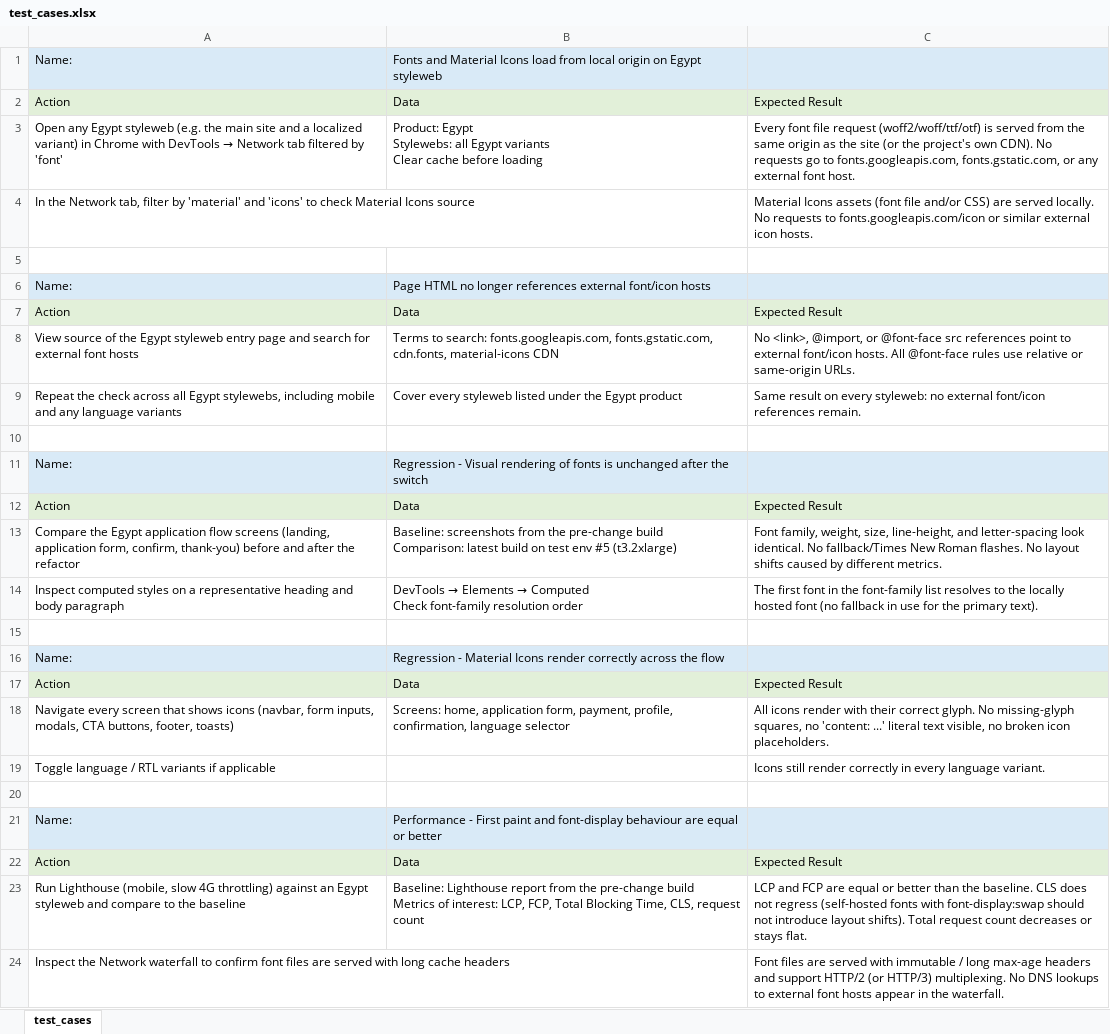
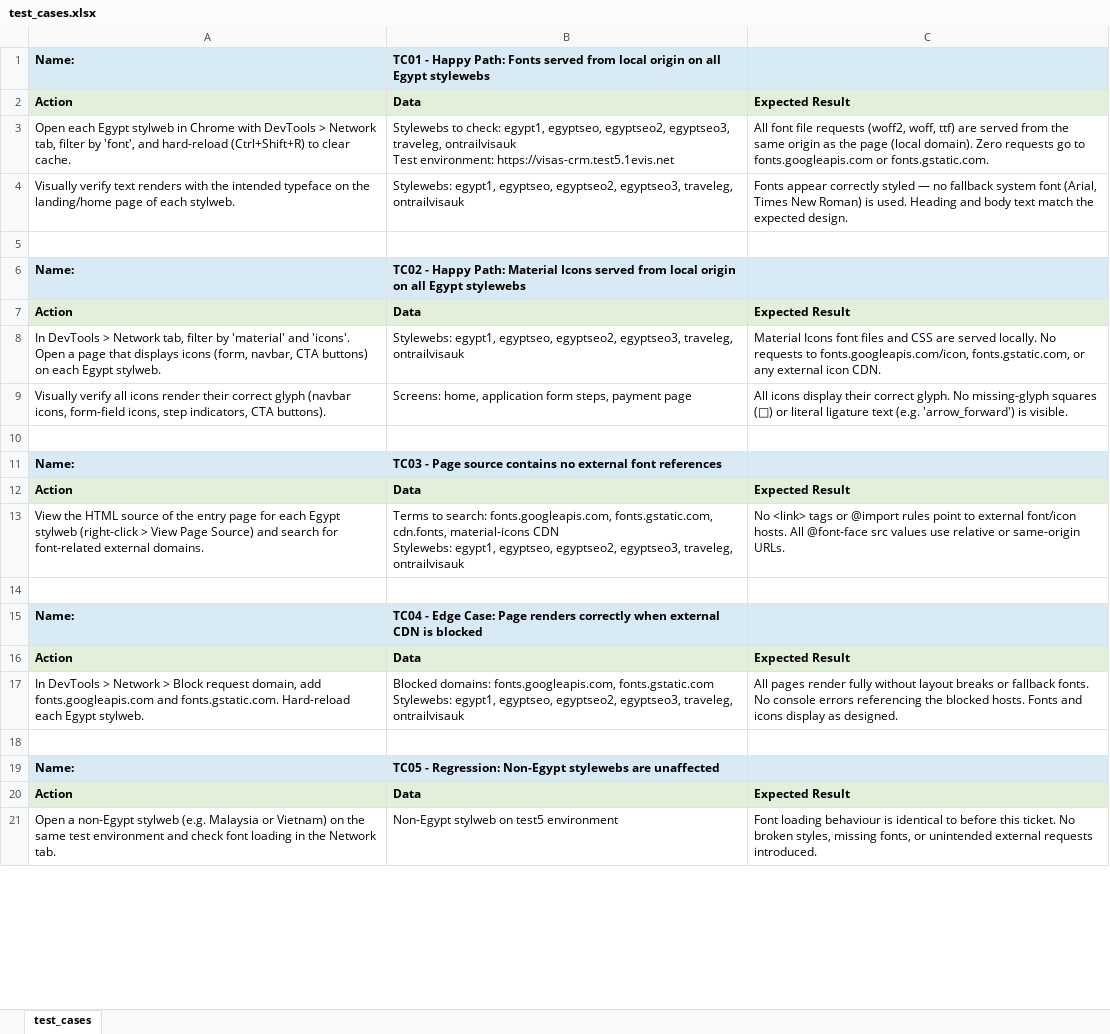
Before and after one commit to santiagocorrea-ux/IA_lead_tech, an Excel workbook: test_cases/test_cases.xlsx, sheet test_cases, drawn as a sheet; only a part is shown; values as stored, in another font and other column widths than the file's, no borders; removed rows and columns are numbered as before the commit, all else as after; ↵ is a line break in a cell; the diff covers the shown part only; the diff names each change by its address in the sheet, - before the commit and + after, or states it on an @@ line.

```diff
--- a/test_cases/test_cases.xlsx (sheet test_cases)
+++ b/test_cases/test_cases.xlsx (sheet test_cases)
-A1:B1 bold: off
+A1:B1 bold: on
-B1: Fonts and Material Icons load from local origin on Egypt styleweb
+B1: TC01 - Happy Path: Fonts served from local origin on all Egypt stylewebs
-A2:C2 bold: off
+A2:C2 bold: on
-row 3: Open any Egypt styleweb (e.g. the main site and a localized variant) in Chrome with DevTools → Network tab filtered by 'font' | Product: Egypt ↵ Stylewebs: all Egypt variants ↵ Clear cache before loading | Every font file request (woff2/woff/ttf/otf) is served from the same origin as the site (or the project's own CDN). No requests go to fonts.googleapis.com, fonts.gstatic.com, or any external font host.
-row 4: In the Network tab, filter by 'material' and 'icons' to check Material Icons source |  | Material Icons assets (font file and/or CSS) are served locally. No requests to fonts.googleapis.com/icon or similar external icon hosts.
+row 3: Open each Egypt stylweb in Chrome with DevTools > Network tab, filter by 'font', and hard-reload (Ctrl+Shift+R) to clear cache. | Stylewebs to check: egypt1, egyptseo, egyptseo2, egyptseo3, traveleg, ontrailvisauk ↵ Test environment: https://visas-crm.test5.1evis.net | All font file requests (woff2, woff, ttf) are served from the same origin as the page (local domain). Zero requests go to fonts.googleapis.com or fonts.gstatic.com.
+row 4: Visually verify text renders with the intended typeface on the landing/home page of each stylweb. | Stylewebs: egypt1, egyptseo, egyptseo2, egyptseo3, traveleg, ontrailvisauk | Fonts appear correctly styled — no fallback system font (Arial, Times New Roman) is used. Heading and body text match the expected design.
-A6:B6 bold: off
+A6:B6 bold: on
-B6: Page HTML no longer references external font/icon hosts
+B6: TC02 - Happy Path: Material Icons served from local origin on all Egypt stylewebs
-A7:C7 bold: off
+A7:C7 bold: on
-row 8: View source of the Egypt styleweb entry page and search for external font hosts | Terms to search: fonts.googleapis.com, fonts.gstatic.com, cdn.fonts, material-icons CDN | No <link>, @import, or @font-face src references point to external font/icon hosts. All @font-face rules use relative or same-origin URLs.
-row 9: Repeat the check across all Egypt stylewebs, including mobile and any language variants | Cover every styleweb listed under the Egypt product | Same result on every styleweb: no external font/icon references remain.
+row 8: In DevTools > Network tab, filter by 'material' and 'icons'. Open a page that displays icons (form, navbar, CTA buttons) on each Egypt stylweb. | Stylewebs: egypt1, egyptseo, egyptseo2, egyptseo3, traveleg, ontrailvisauk | Material Icons font files and CSS are served locally. No requests to fonts.googleapis.com/icon, fonts.gstatic.com, or any external icon CDN.
+row 9: Visually verify all icons render their correct glyph (navbar icons, form-field icons, step indicators, CTA buttons). | Screens: home, application form steps, payment page | All icons display their correct glyph. No missing-glyph squares (□) or literal ligature text (e.g. 'arrow_forward') is visible.
-A11:B11 bold: off
+A11:B11 bold: on
-B11: Regression - Visual rendering of fonts is unchanged after the switch
+B11: TC03 - Page source contains no external font references
-A12:C12 bold: off
+A12:C12 bold: on
-row 13: Compare the Egypt application flow screens (landing, application form, confirm, thank-you) before and after the refactor | Baseline: screenshots from the pre-change build ↵ Comparison: latest build on test env #5 (t3.2xlarge) | Font family, weight, size, line-height, and letter-spacing look identical. No fallback/Times New Roman flashes. No layout shifts caused by different metrics.
-row 14: Inspect computed styles on a representative heading and body paragraph | DevTools → Elements → Computed ↵ Check font-family resolution order | The first font in the font-family list resolves to the locally hosted font (no fallback in use for the primary text).
+row 13: View the HTML source of the entry page for each Egypt stylweb (right-click > View Page Source) and search for font-related external domains. | Terms to search: fonts.googleapis.com, fonts.gstatic.com, cdn.fonts, material-icons CDN ↵ Stylewebs: egypt1, egyptseo, egyptseo2, egyptseo3, traveleg, ontrailvisauk | No <link> tags or @import rules point to external font/icon hosts. All @font-face src values use relative or same-origin URLs.
-A15:B15 bold: off
+A15:B15 bold: on
-B15: Regression - Material Icons render correctly across the flow
+B15: TC04 - Edge Case: Page renders correctly when external CDN is blocked
-A16:C16 bold: off
+A16:C16 bold: on
-row 18: Navigate every screen that shows icons (navbar, form inputs, modals, CTA buttons, footer, toasts) | Screens: home, application form, payment, profile, confirmation, language selector | All icons render with their correct glyph. No missing-glyph squares, no 'content: ...' literal text visible, no broken icon placeholders.
-row 19: Toggle language / RTL variants if applicable |  | Icons still render correctly in every language variant.
+row 17: In DevTools > Network > Block request domain, add fonts.googleapis.com and fonts.gstatic.com. Hard-reload each Egypt stylweb. | Blocked domains: fonts.googleapis.com, fonts.gstatic.com ↵ Stylewebs: egypt1, egyptseo, egyptseo2, egyptseo3, traveleg, ontrailvisauk | All pages render fully without layout breaks or fallback fonts. No console errors referencing the blocked hosts. Fonts and icons display as designed.
-A19:B19 bold: off
+A19:B19 bold: on
-B19: Performance - First paint and font-display behaviour are equal or better
+B19: TC05 - Regression: Non-Egypt stylewebs are unaffected
-A20:C20 bold: off
+A20:C20 bold: on
-row 23: Run Lighthouse (mobile, slow 4G throttling) against an Egypt styleweb and compare to the baseline | Baseline: Lighthouse report from the pre-change build ↵ Metrics of interest: LCP, FCP, Total Blocking Time, CLS, request count | LCP and FCP are equal or better than the baseline. CLS does not regress (self-hosted fonts with font-display:swap should not introduce layout shifts). Total request count decreases or stays flat.
-row 24: Inspect the Network waterfall to confirm font files are served with long cache headers |  | Font files are served with immutable / long max-age headers and support HTTP/2 (or HTTP/3) multiplexing. No DNS lookups to external font hosts appear in the waterfall.
+row 21: Open a non-Egypt stylweb (e.g. Malaysia or Vietnam) on the same test environment and check font loading in the Network tab. | Non-Egypt stylweb on test5 environment | Font loading behaviour is identical to before this ticket. No broken styles, missing fonts, or unintended external requests introduced.
```
Also changed, not shown: 1 added row, 25 removed rows, 7 edited cells and cell formats elsewhere in this sheet, 3 other files.
